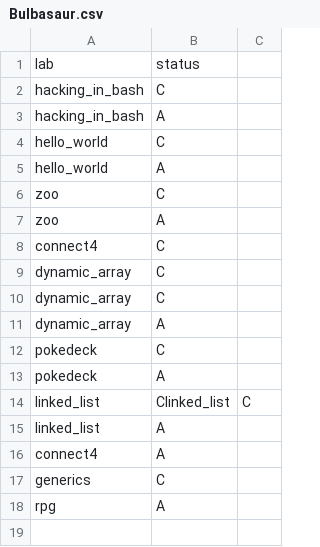
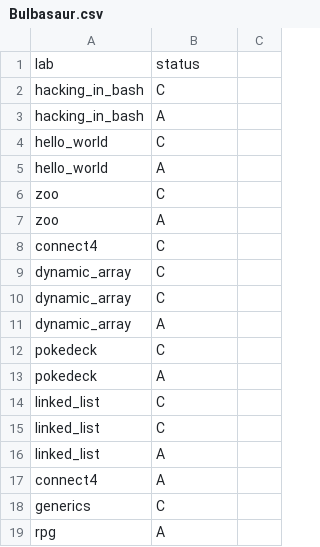
Before and after one commit to ptal/pf2-summer-2023, a CSV file: Bulbasaur.csv, drawn as a sheet.

```diff
--- a/Bulbasaur.csv
+++ b/Bulbasaur.csv
@@ -13,3 +13,4 @@ pokedeck, C
 pokedeck, A
-linked_list, Clinked_list, C
+linked_list, C
+linked_list, C
 linked_list, A
```
Also changed, not shown: Charmeleon.csv, Jigglypuff.csv, 1 other file.
